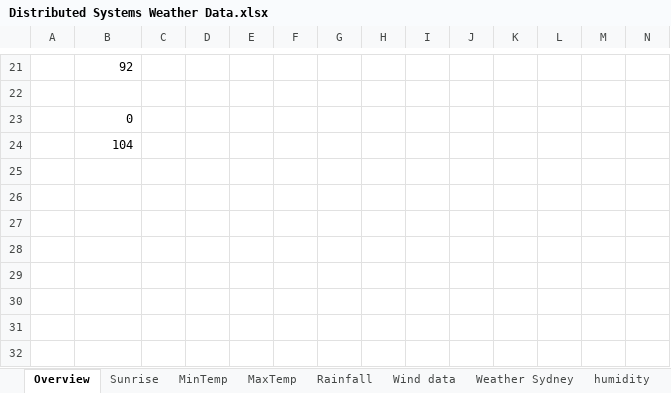
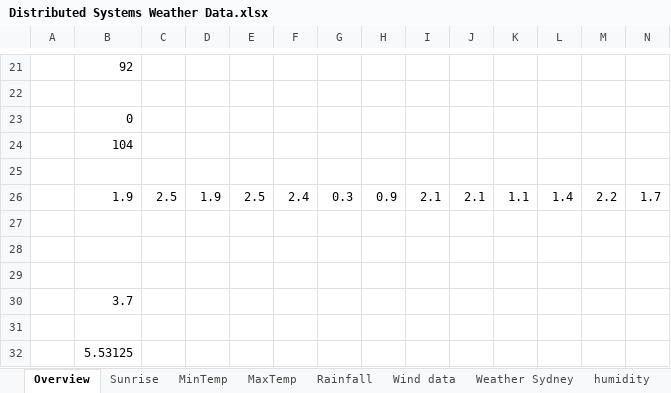
Before and after one commit to ren0d1/DS-Project, an Excel workbook: weatherdata/Distributed Systems Weather Data.xlsx, sheet Overview, drawn as a sheet; only a part is shown, gaps mark what is left out; values as stored, in another font and other column widths than the file's, no borders; rows hold the shown columns only; the diff names each change by its address in the sheet, - before the commit and + after, or states it on an @@ line.

```diff
--- a/weatherdata/Distributed Systems Weather Data.xlsx (sheet Overview)
+++ b/weatherdata/Distributed Systems Weather Data.xlsx (sheet Overview)
+row 25: (empty)
+row 26:  | 1.9 | 2.5 | 1.9 | 2.5 | 2.4 | 0.3 | 0.9 | 2.1 | 2.1 | 1.1 | 1.4 | 2.2 | 1.7
+row 27: (empty)
+row 28: (empty)
+row 29: (empty)
+row 30:  | 3.7
+row 31: (empty)
+row 32:  | 5.53125
```
Also changed, not shown: 1 other file.
